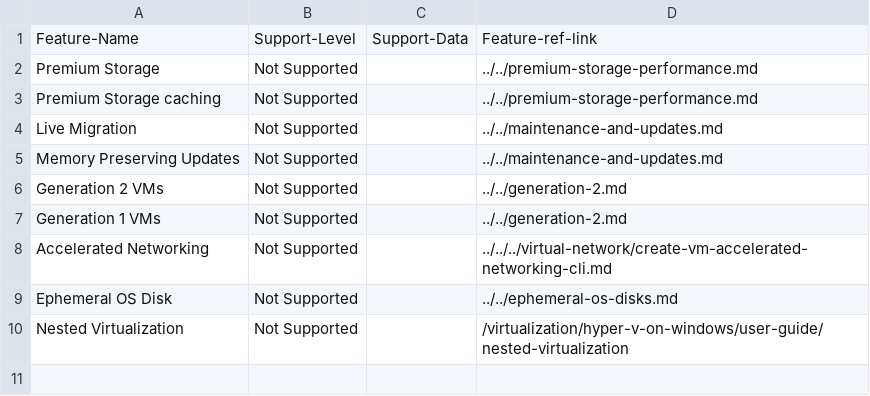
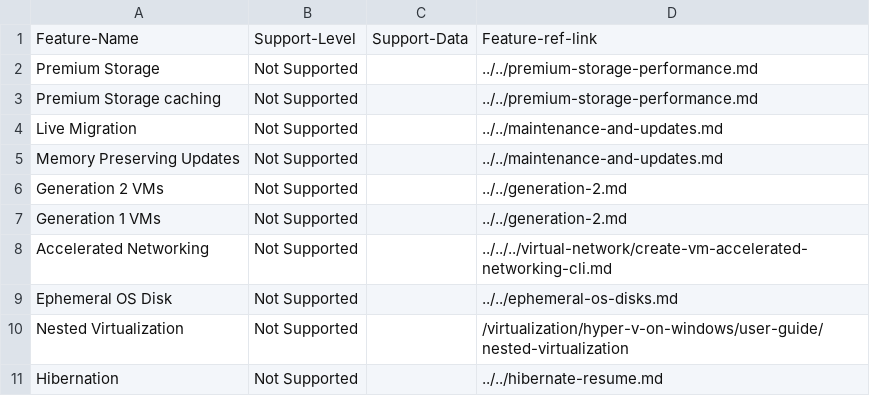
Before and after one commit to mattmcinnes/msft-learn-sizes-script, a CSV file: bin/templates/temp-feature-list.csv, drawn as a sheet.

```diff
--- a/bin/templates/temp-feature-list.csv
+++ b/bin/templates/temp-feature-list.csv
@@ -10 +10,2 @@ Ephemeral OS Disk,Not Supported,,../../ephemeral-os-disks.md
 Nested Virtualization,Not Supported,,/virtualization/hyper-v-on-windows/user-guide/nested-virtualization
+Hibernation,Not Supported,,../../hibernate-resume.md
```
Also changed, not shown: 3 other files.
